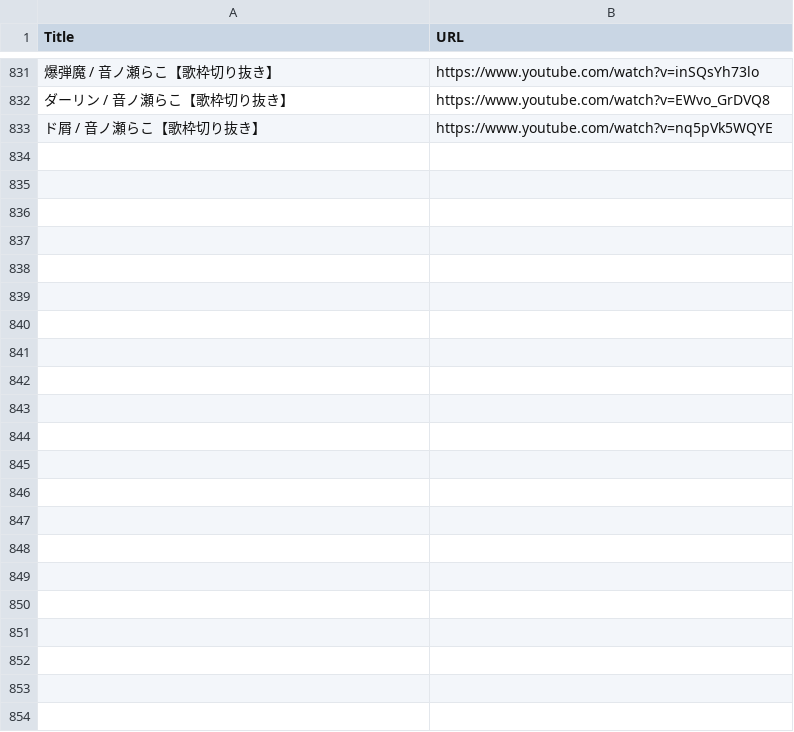
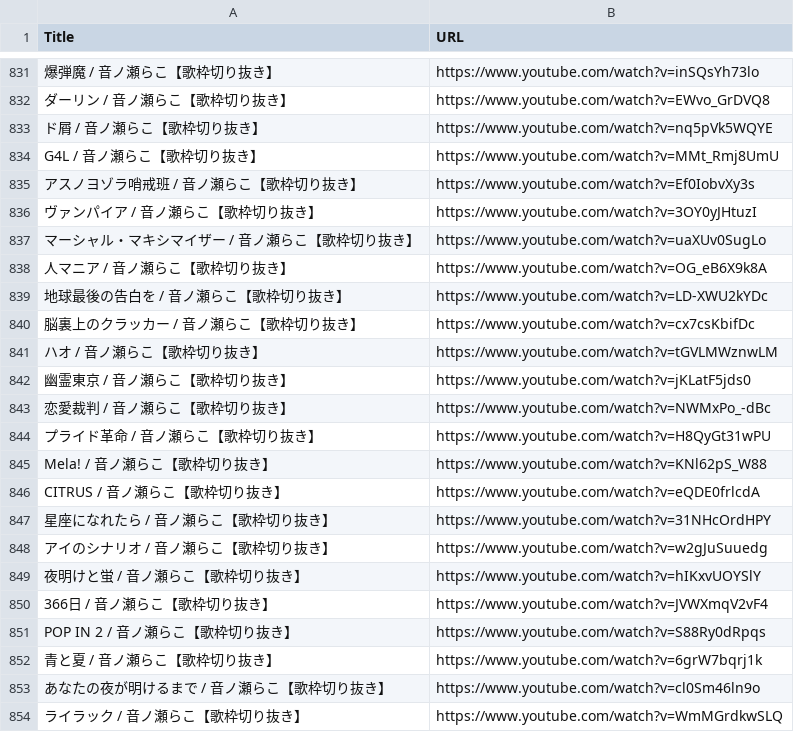
Before and after one commit to smallwhite-raco/otonoseraco-uta-twitter-bot, a CSV file: playlist.csv, drawn as a sheet; only a part is shown, gaps mark what is left out; the diff names each change by its address in the sheet, - before the commit and + after, or states it on an @@ line.

Commit message:
update playlist.csv

```diff
--- a/playlist.csv
+++ b/playlist.csv
+row 834: G4L / 音ノ瀬らこ【歌枠切り抜き】 | https://www.youtube.com/watch?v=MMt_Rmj8UmU
+row 835: アスノヨゾラ哨戒班 / 音ノ瀬らこ【歌枠切り抜き】 | https://www.youtube.com/watch?v=Ef0IobvXy3s
+row 836: ヴァンパイア / 音ノ瀬らこ【歌枠切り抜き】 | https://www.youtube.com/watch?v=3OY0yJHtuzI
+row 837: マーシャル・マキシマイザー / 音ノ瀬らこ【歌枠切り抜き】 | https://www.youtube.com/watch?v=uaXUv0SugLo
+row 838: 人マニア / 音ノ瀬らこ【歌枠切り抜き】 | https://www.youtube.com/watch?v=OG_eB6X9k8A
+row 839: 地球最後の告白を / 音ノ瀬らこ【歌枠切り抜き】 | https://www.youtube.com/watch?v=LD-XWU2kYDc
+row 840: 脳裏上のクラッカー / 音ノ瀬らこ【歌枠切り抜き】 | https://www.youtube.com/watch?v=cx7csKbifDc
+row 841: ハオ / 音ノ瀬らこ【歌枠切り抜き】 | https://www.youtube.com/watch?v=tGVLMWznwLM
+row 842: 幽霊東京 / 音ノ瀬らこ【歌枠切り抜き】 | https://www.youtube.com/watch?v=jKLatF5jds0
+row 843: 恋愛裁判 / 音ノ瀬らこ【歌枠切り抜き】 | https://www.youtube.com/watch?v=NWMxPo_-dBc
+row 844: プライド革命 / 音ノ瀬らこ【歌枠切り抜き】 | https://www.youtube.com/watch?v=H8QyGt31wPU
+row 845: Mela! / 音ノ瀬らこ【歌枠切り抜き】 | https://www.youtube.com/watch?v=KNl62pS_W88
+row 846: CITRUS / 音ノ瀬らこ【歌枠切り抜き】 | https://www.youtube.com/watch?v=eQDE0frlcdA
+row 847: 星座になれたら / 音ノ瀬らこ【歌枠切り抜き】 | https://www.youtube.com/watch?v=31NHcOrdHPY
+row 848: アイのシナリオ / 音ノ瀬らこ【歌枠切り抜き】 | https://www.youtube.com/watch?v=w2gJuSuuedg
+row 849: 夜明けと蛍 / 音ノ瀬らこ【歌枠切り抜き】 | https://www.youtube.com/watch?v=hIKxvUOYSlY
+row 850: 366日 / 音ノ瀬らこ【歌枠切り抜き】 | https://www.youtube.com/watch?v=JVWXmqV2vF4
+row 851: POP IN 2 / 音ノ瀬らこ【歌枠切り抜き】 | https://www.youtube.com/watch?v=S88Ry0dRpqs
+row 852: 青と夏 / 音ノ瀬らこ【歌枠切り抜き】 | https://www.youtube.com/watch?v=6grW7bqrj1k
+row 853: あなたの夜が明けるまで / 音ノ瀬らこ【歌枠切り抜き】 | https://www.youtube.com/watch?v=cl0Sm46ln9o
+row 854: ライラック / 音ノ瀬らこ【歌枠切り抜き】 | https://www.youtube.com/watch?v=WmMGrdkwSLQ
```
